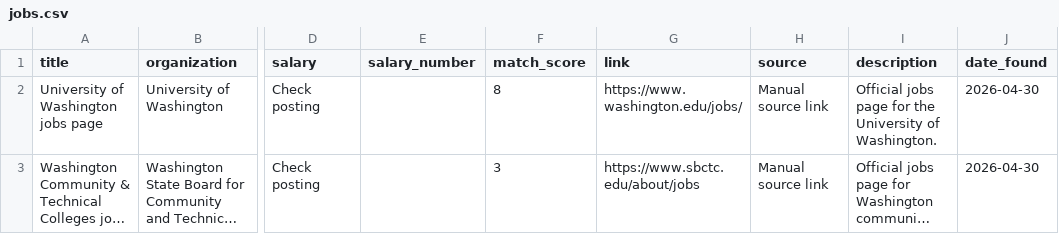
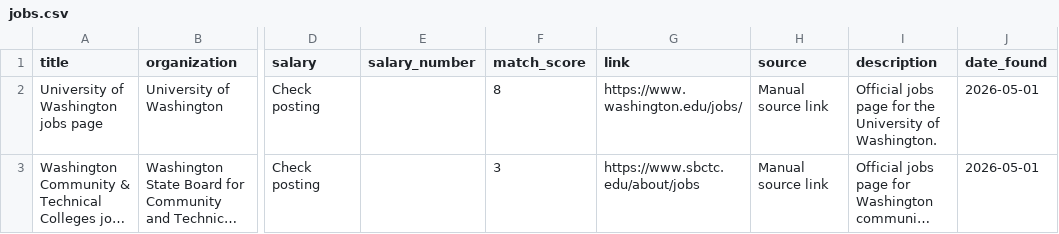
Before and after one commit to christhomas12-oss/job-hunter-v8, a CSV file: jobs.csv, drawn as a sheet; only a part is shown, gaps mark what is left out; long unchanged cells end in …; the diff names each change by its address in the sheet, - before the commit and + after, or states it on an @@ line.

```diff
--- a/jobs.csv
+++ b/jobs.csv
-J2:J3 (date_found): 2026-04-30
+J2:J3 (date_found): 2026-05-01
```
